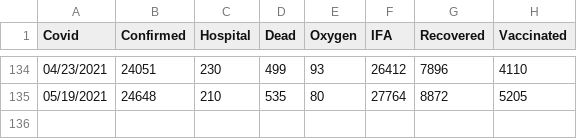
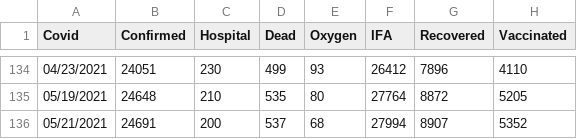
Before and after one commit to bpashkovskyi/covid-19-if, a CSV file: data.csv, drawn as a sheet; only a part is shown, gaps mark what is left out.

Commit message:
Update data.csv

```diff
--- a/data.csv
+++ b/data.csv
@@ -135 +135,2 @@ Covid,Confirmed,Hospital,Dead,Oxygen,IFA,Recovered,Vaccinated
 05/19/2021,24648,210,535,80,27764,8872,5205
+05/21/2021,24691,200,537,68,27994,8907,5352
```
